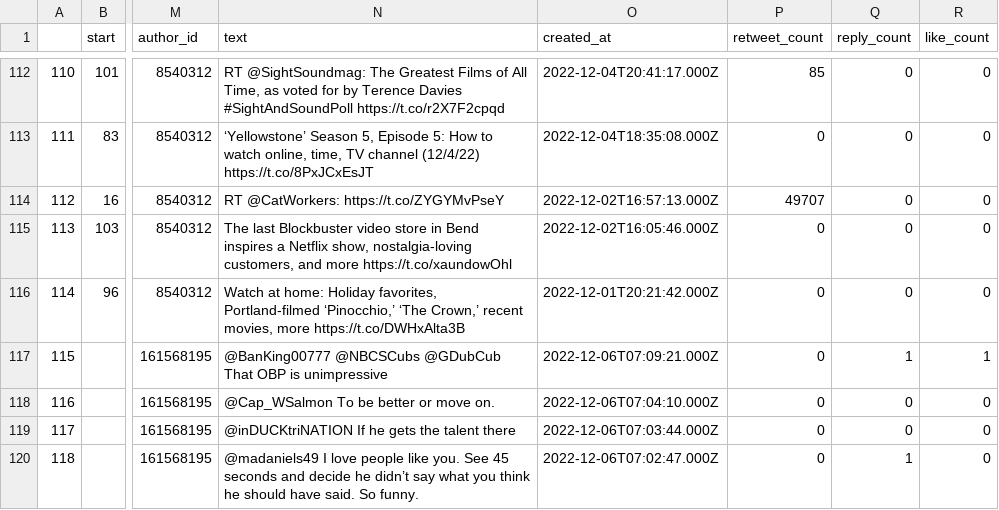
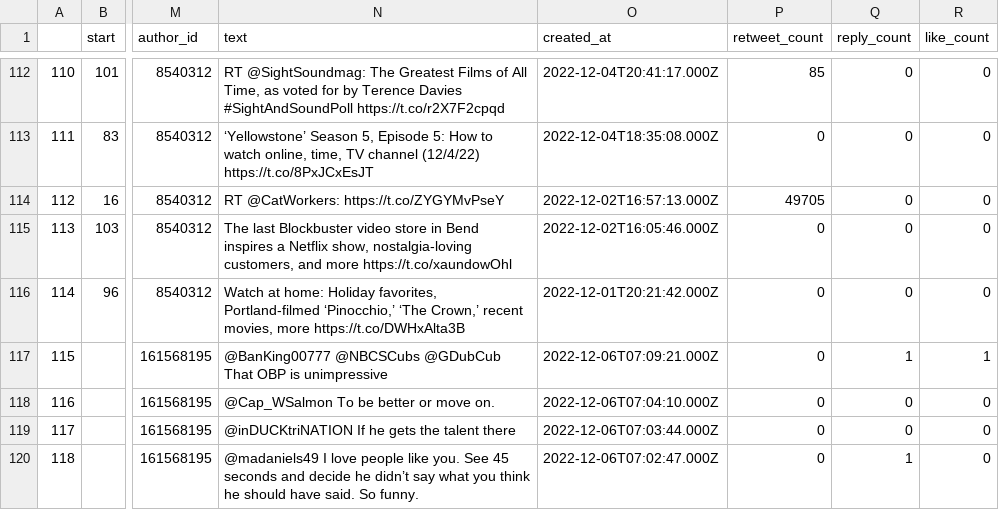
Before and after one commit to KellenLuce/oregonian-data-analysis, a CSV file: tweetData.csv, drawn as a sheet; only a part is shown, gaps mark what is left out; the diff names each change by its address in the sheet, - before the commit and + after, or states it on an @@ line.

```diff
--- a/tweetData.csv
+++ b/tweetData.csv
-P114 (retweet_count): 49707
+P114 (retweet_count): 49705
```
Also changed, not shown: userData.csv.
